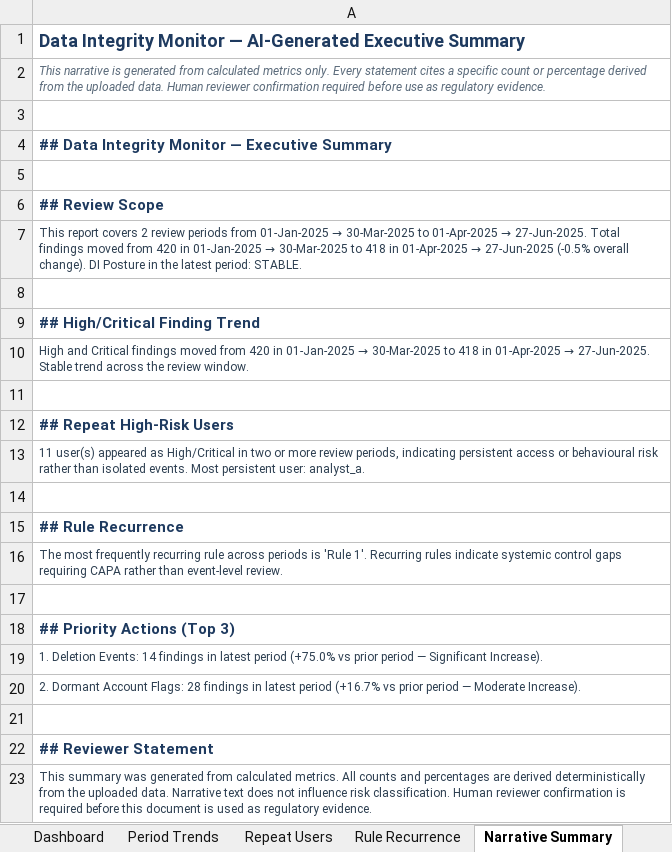
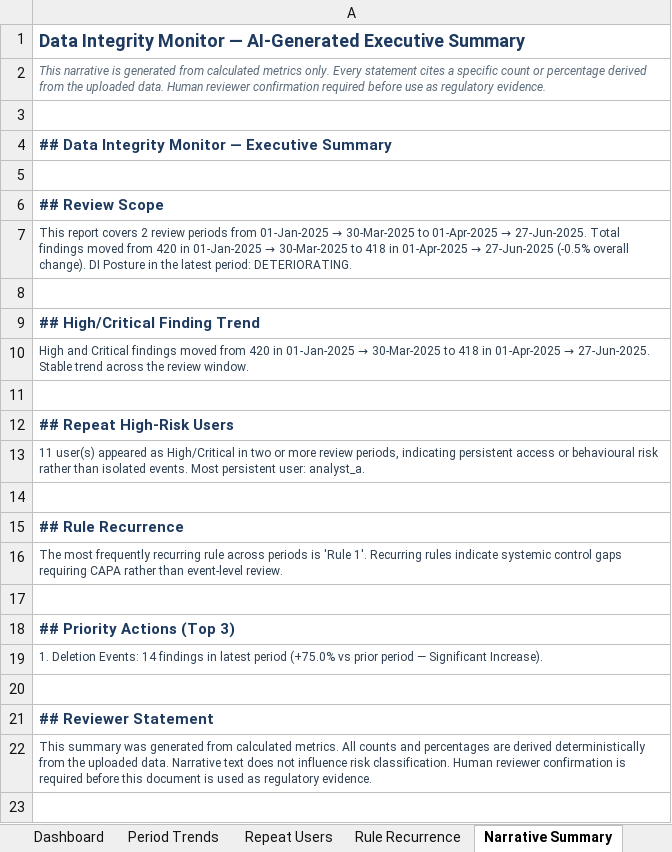
Before and after one commit to shanramani/Traceability-Architect, an Excel workbook: DIM_LIMSv2.xlsx, sheet Narrative Summary, drawn as a sheet; values as stored, in another font and other column widths than the file's, no borders; the diff names each change by its address in the sheet, - before the commit and + after, or states it on an @@ line.

```diff
--- a/DIM_LIMSv2.xlsx (sheet Narrative Summary)
+++ b/DIM_LIMSv2.xlsx (sheet Narrative Summary)
-A7: …latest period: STABLE.
+A7: …latest period: DETERIORATING.
-row 20: 2. Dormant Account Flags: 28 findings in latest period (+16.7% vs prior period — Moderate Increase).
```
Also changed, not shown: sheet Rule Recurrence, sheet Repeat Users, sheet Dashboard, sheet Period Trends.
